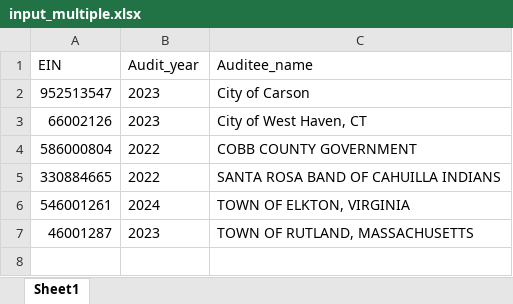
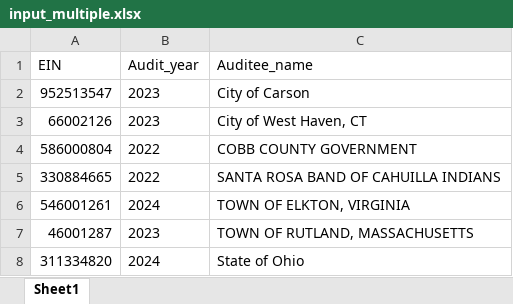
Before and after one commit to manishankert/mdl-backend-demo, an Excel workbook: inputs/input_multiple.xlsx, sheet Sheet1, drawn as a sheet; values as stored, in another font and other column widths than the file's, no borders; the diff names each change by its address in the sheet, - before the commit and + after, or states it on an @@ line.

```diff
--- a/inputs/input_multiple.xlsx (sheet Sheet1)
+++ b/inputs/input_multiple.xlsx (sheet Sheet1)
+row 8: 311334820 | 2024 | State of Ohio
```
Also changed, not shown: input_single_results.xlsx, inputs/low_risk.xlsx, 12 other files.
